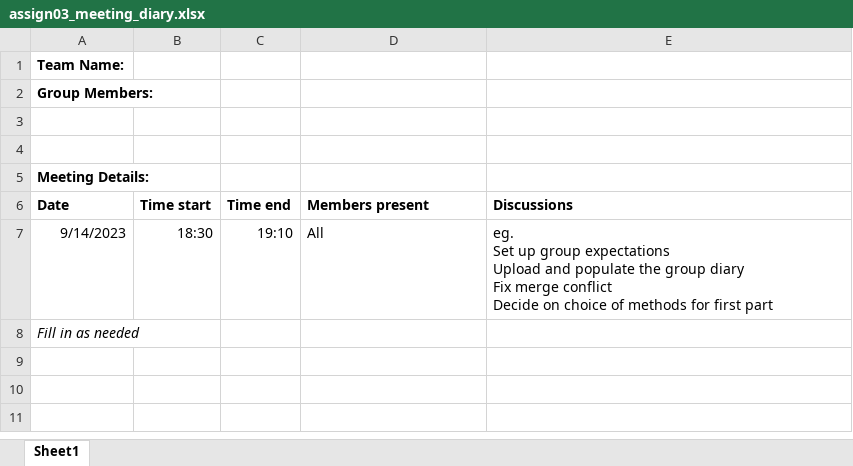
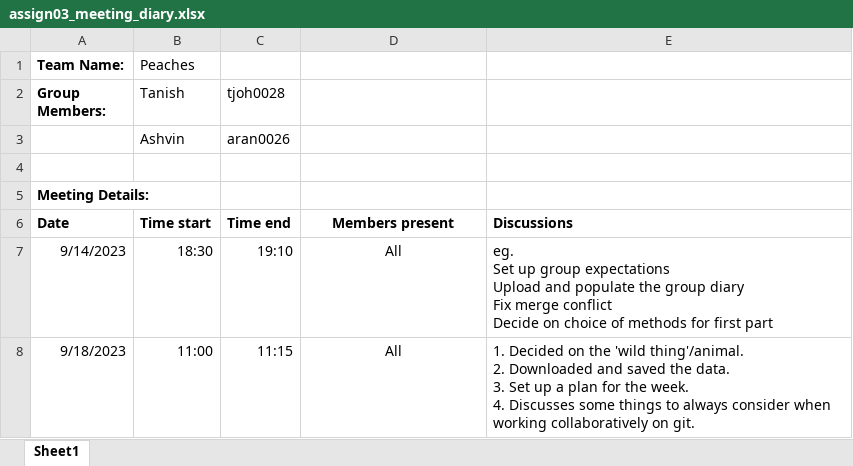
Before and after one commit to etc5521-2023/assignment-3-peaches, an Excel workbook: assign03_meeting_diary.xlsx, sheet Sheet1, drawn as a sheet; values as stored, in another font and other column widths than the file's, no borders; removed rows and columns are numbered as before the commit, all else as after; ↵ is a line break in a cell; the diff names each change by its address in the sheet, - before the commit and + after, or states it on an @@ line.

Commit message:
initial commit - updated report qmd and diary

```diff
--- a/assign03_meeting_diary.xlsx (sheet Sheet1)
+++ b/assign03_meeting_diary.xlsx (sheet Sheet1)
-B1 (Tanish): (empty)
+B1 (Tanish): Peaches
-B2: (empty)
+B2: Tanish
-C2: (empty)
+C2: tjoh0028
-row 3: (empty)
+row 3:  | Ashvin | aran0026
-D6:D7 alignment: left
+D6:D7 alignment: center
-row 8: Fill in as needed
+row 8: 9/18/2023 | 11:00 | 11:15 | All | 1. Decided on the 'wild thing'/animal. ↵ 2. Downloaded and saved the data. ↵ 3. Set up a plan for the week. ↵ 4. Discusses some things to always consider when working collaboratively on git.
```
Also changed, not shown: 2 other files.
